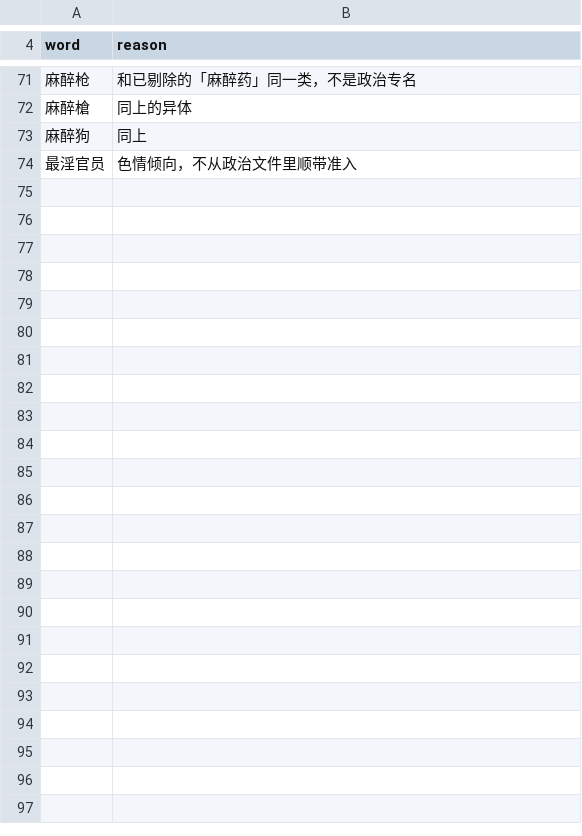
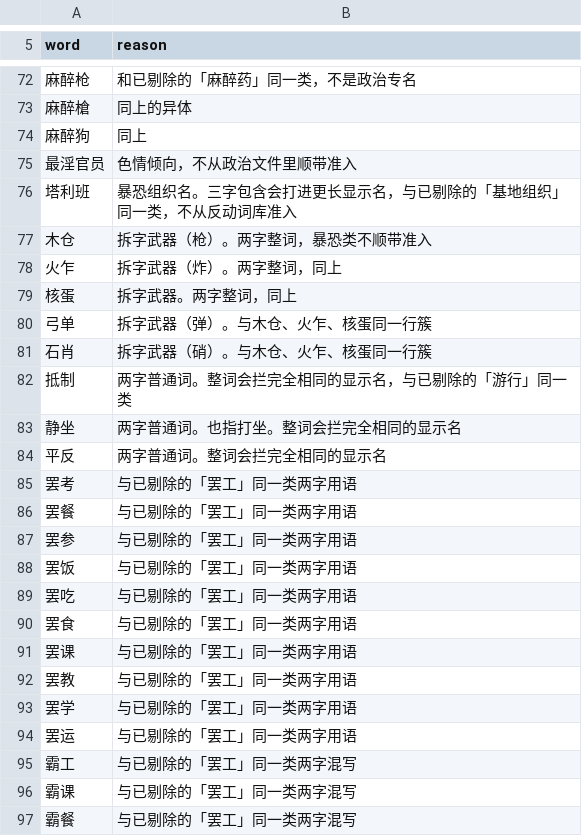
Before and after one commit to tellomi/teamgram-server, a TSV file: pkg/usernamepolicy/lexiconsrc/editorial/runtime-defer.tsv, drawn as a sheet; only a part is shown, gaps mark what is left out; the diff covers the shown part only; the diff names each change by its address in the sheet, - before the commit and + after, or states it on an @@ line.

```diff
--- a/pkg/usernamepolicy/lexiconsrc/editorial/runtime-defer.tsv
+++ b/pkg/usernamepolicy/lexiconsrc/editorial/runtime-defer.tsv
+row 76: 塔利班 | 暴恐组织名。三字包含会打进更长显示名，与已剔除的「基地组织」同一类，不从反动词库准入
+row 77: 木仓 | 拆字武器（枪）。两字整词，暴恐类不顺带准入
+row 78: 火乍 | 拆字武器（炸）。两字整词，同上
+row 79: 核蛋 | 拆字武器。两字整词，同上
+row 80: 弓单 | 拆字武器（弹）。与木仓、火乍、核蛋同一行簇
+row 81: 石肖 | 拆字武器（硝）。与木仓、火乍、核蛋同一行簇
+row 82: 抵制 | 两字普通词。整词会拦完全相同的显示名，与已剔除的「游行」同一类
+row 83: 静坐 | 两字普通词。也指打坐。整词会拦完全相同的显示名
+row 84: 平反 | 两字普通词。整词会拦完全相同的显示名
+row 85: 罢考 | 与已剔除的「罢工」同一类两字用语
+row 86: 罢餐 | 与已剔除的「罢工」同一类两字用语
+row 87: 罢参 | 与已剔除的「罢工」同一类两字用语
+row 88: 罢饭 | 与已剔除的「罢工」同一类两字用语
+row 89: 罢吃 | 与已剔除的「罢工」同一类两字用语
+row 90: 罢食 | 与已剔除的「罢工」同一类两字用语
+row 91: 罢课 | 与已剔除的「罢工」同一类两字用语
+row 92: 罢教 | 与已剔除的「罢工」同一类两字用语
+row 93: 罢学 | 与已剔除的「罢工」同一类两字用语
+row 94: 罢运 | 与已剔除的「罢工」同一类两字用语
+row 95: 霸工 | 与已剔除的「罢工」同一类两字混写
+row 96: 霸课 | 与已剔除的「罢工」同一类两字混写
+row 97: 霸餐 | 与已剔除的「罢工」同一类两字混写
```
Also changed, not shown: 1 added row and 1 edited cell elsewhere in this file, pkg/usernamepolicy/lexiconsrc/generated/runtime-pinyin.tsv, 12 other files.
